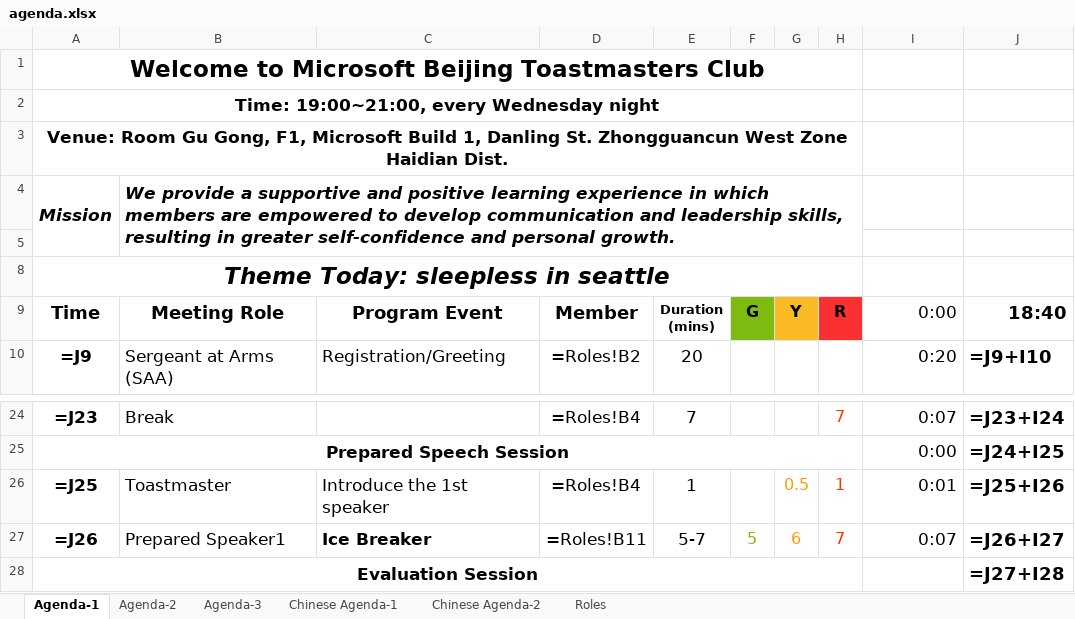
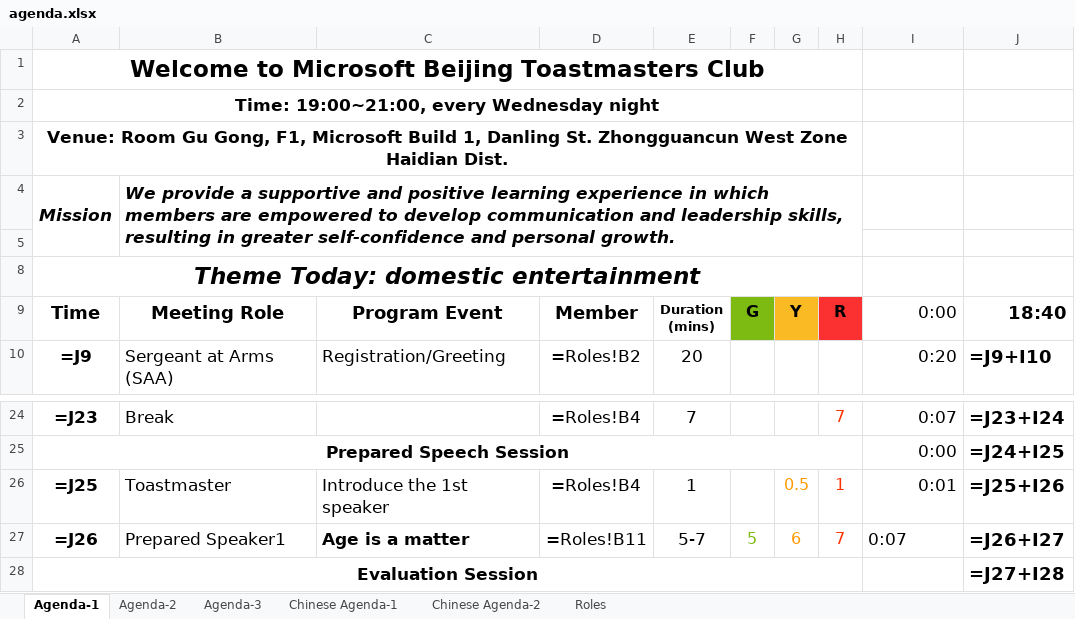
Before and after one commit to elliotzh/ms-toastmaster, an Excel workbook: agenda_generator/output/agenda.xlsx, sheet Agenda-1, drawn as a sheet; only a part is shown, gaps mark what is left out; values as stored, in another font and other column widths than the file's, no borders; formulas without a stored value are shown as written; charts and pictures not drawn; the diff names each change by its address in the sheet, - before the commit and + after, or states it on an @@ line.

```diff
--- a/agenda_generator/output/agenda.xlsx (sheet Agenda-1)
+++ b/agenda_generator/output/agenda.xlsx (sheet Agenda-1)
-A8 (Time): Theme Today: sleepless in seattle
+A8 (Time): Theme Today: domestic entertainment
-C27 (Program Event): Ice Breaker
+C27 (Program Event): Age is a matter
-I27 alignment: right
+I27 alignment: left
```
Also changed, not shown: sheet Roles, sheet Chinese Agenda-1, 2 other files.
